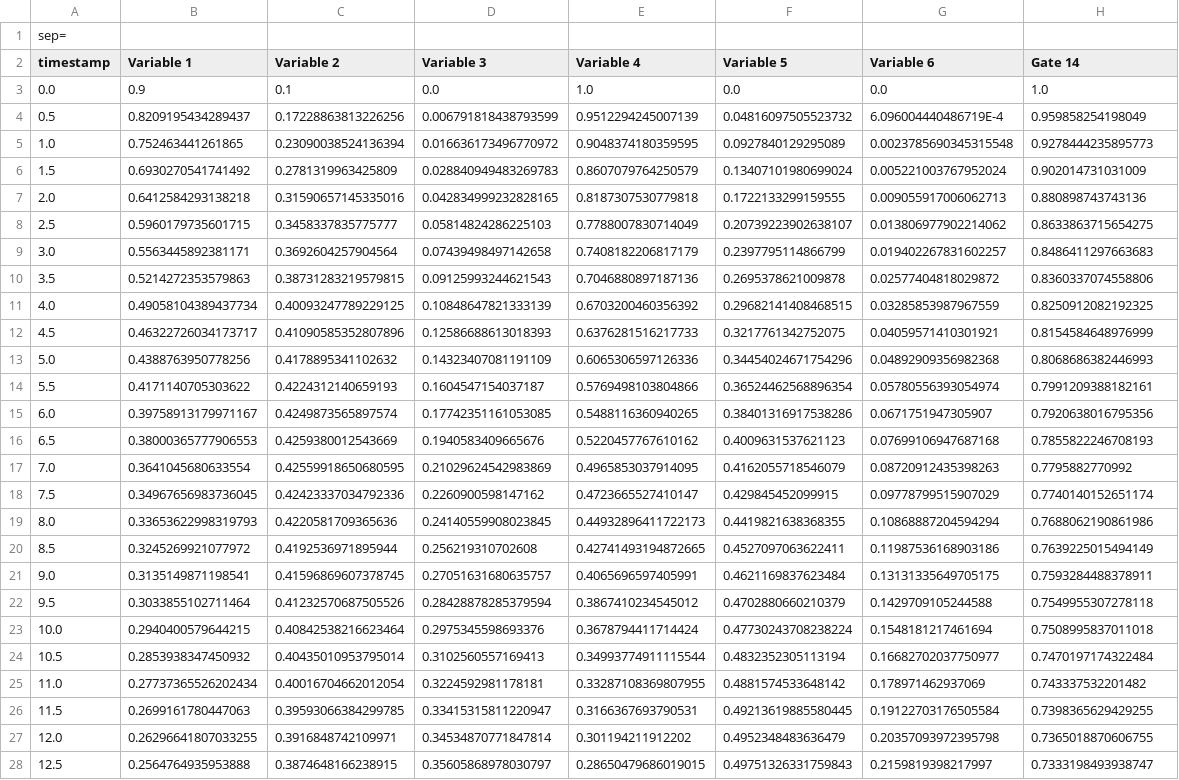
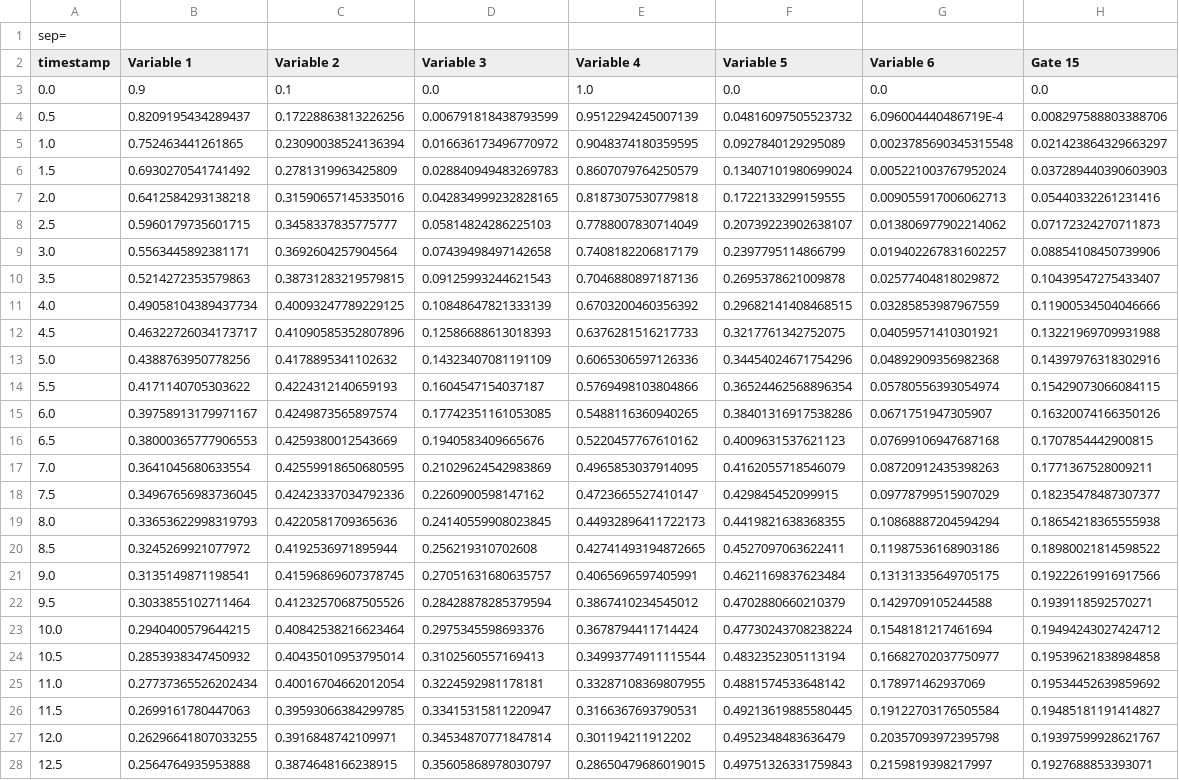
Before and after one commit to elobanova/BDDFunctionalSafety, a CSV file: FaultHybridTreeAnalysisTool/series.csv, drawn as a sheet; only a part is shown; the diff covers the shown part only; the diff names each change by its address in the sheet, - before the commit and + after, or states it on an @@ line.

```diff
--- a/FaultHybridTreeAnalysisTool/series.csv
+++ b/FaultHybridTreeAnalysisTool/series.csv
-H2: Gate 14
+H2: Gate 15
-H3 (Gate 15): 1.0
+H3 (Gate 15): 0.0
-H4 (Gate 15): 0.959858254198049
+H4 (Gate 15): 0.008297588803388706
-H5 (Gate 15): 0.9278444235895773
+H5 (Gate 15): 0.021423864329663297
-H6 (Gate 15): 0.902014731031009
+H6 (Gate 15): 0.037289440390603903
-H7 (Gate 15): 0.880898743743136
+H7 (Gate 15): 0.05440332261231416
-H8 (Gate 15): 0.8633863715654275
+H8 (Gate 15): 0.07172324270711873
-H9 (Gate 15): 0.8486411297663683
+H9 (Gate 15): 0.08854108450739906
-H10 (Gate 15): 0.8360337074558806
+H10 (Gate 15): 0.10439547275433407
-H11 (Gate 15): 0.8250912082192325
+H11 (Gate 15): 0.11900534504046666
-H12 (Gate 15): 0.8154584648976999
+H12 (Gate 15): 0.13221969709931988
-H13 (Gate 15): 0.8068686382446993
+H13 (Gate 15): 0.14397976318302916
-H14 (Gate 15): 0.7991209388182161
+H14 (Gate 15): 0.15429073066084115
-H15 (Gate 15): 0.7920638016795356
+H15 (Gate 15): 0.16320074166350126
-H16 (Gate 15): 0.7855822246708193
+H16 (Gate 15): 0.1707854442900815
-H17 (Gate 15): 0.7795882770992
+H17 (Gate 15): 0.1771367528009211
-H18 (Gate 15): 0.7740140152651174
+H18 (Gate 15): 0.18235478487307377
-H19 (Gate 15): 0.7688062190861986
+H19 (Gate 15): 0.18654218365555938
-H20 (Gate 15): 0.7639225015494149
+H20 (Gate 15): 0.18980021814598522
-H21 (Gate 15): 0.7593284488378911
+H21 (Gate 15): 0.19222619916917566
-H22 (Gate 15): 0.7549955307278118
+H22 (Gate 15): 0.1939118592570271
-H23 (Gate 15): 0.7508995837011018
+H23 (Gate 15): 0.19494243027424712
-H24 (Gate 15): 0.7470197174322484
+H24 (Gate 15): 0.19539621838984858
-H25 (Gate 15): 0.743337532201482
+H25 (Gate 15): 0.19534452639859692
-H26 (Gate 15): 0.7398365629429255
+H26 (Gate 15): 0.19485181191414827
-H27 (Gate 15): 0.7365018870606755
+H27 (Gate 15): 0.19397599928621767
-H28 (Gate 15): 0.7333198493938747
+H28 (Gate 15): 0.1927688853393071
```
Also changed, not shown: 55 edited cells elsewhere in this file, 4 other files.
